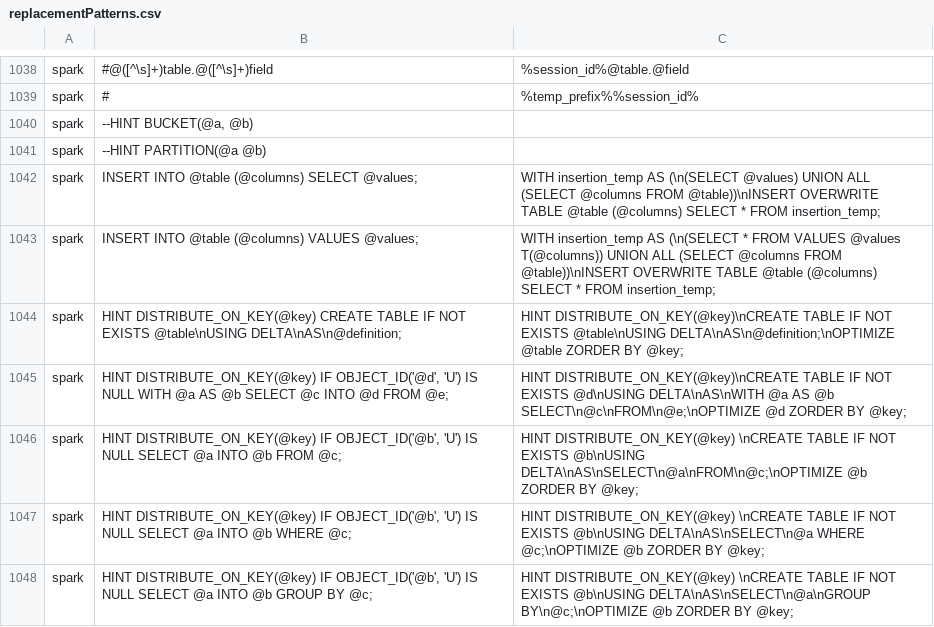
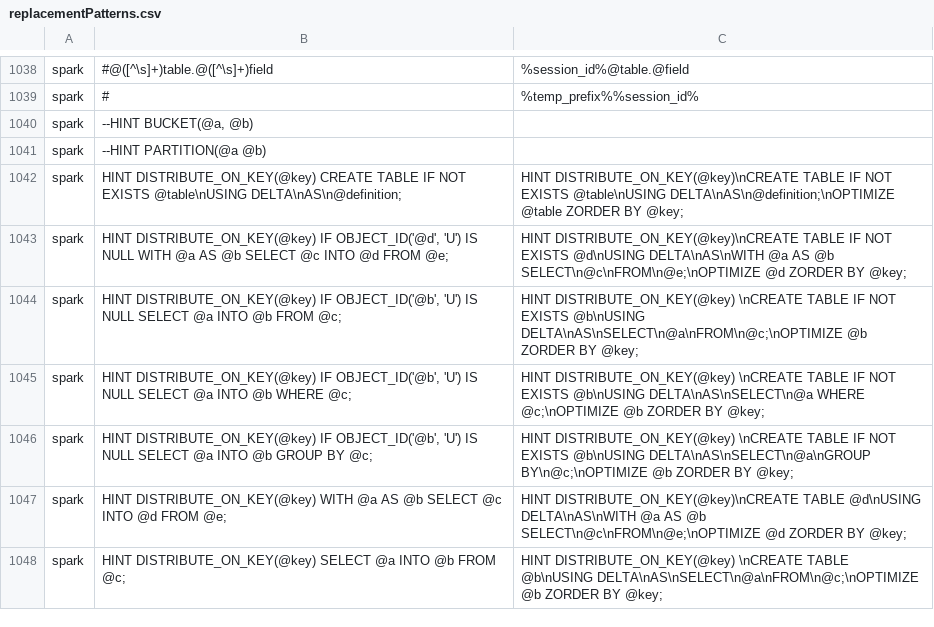
Before and after one commit to alp-os/alp-SqlRender, a CSV file: inst/csv/replacementPatterns.csv, drawn as a sheet; only a part is shown, gaps mark what is left out; the shorter side is filled out with more unchanged rows.

Commit message:
Remove INSERT INTO replacement rules for spark

```diff
--- a/inst/csv/replacementPatterns.csv
+++ b/inst/csv/replacementPatterns.csv
@@ -1041,4 +1041,2 @@ spark,"--HINT BUCKET(@a, @b)",
 spark,"--HINT PARTITION(@a @b)",
-spark,"INSERT INTO @table (@columns) SELECT @values;","WITH insertion_temp AS (\n(SELECT @values) UNION ALL (SELECT @columns FROM @table))\nINSERT OVERWRITE TABLE @table (@columns) SELECT * FROM insertion_temp;"
-spark,"INSERT INTO @table (@columns) VALUES @values;","WITH insertion_temp AS (\n(SELECT * FROM VALUES @values T(@columns)) UNION ALL (SELECT @columns FROM @table))\nINSERT OVERWRITE TABLE @table (@columns) SELECT * FROM insertion_temp;"
 spark,"HINT DISTRIBUTE_ON_KEY(@key) CREATE TABLE IF NOT EXISTS @table\nUSING DELTA\nAS\n@definition;","HINT DISTRIBUTE_ON_KEY(@key)\nCREATE TABLE IF NOT EXISTS @table\nUSING DELTA\nAS\n@definition;\nOPTIMIZE @table ZORDER BY @key;"
```
